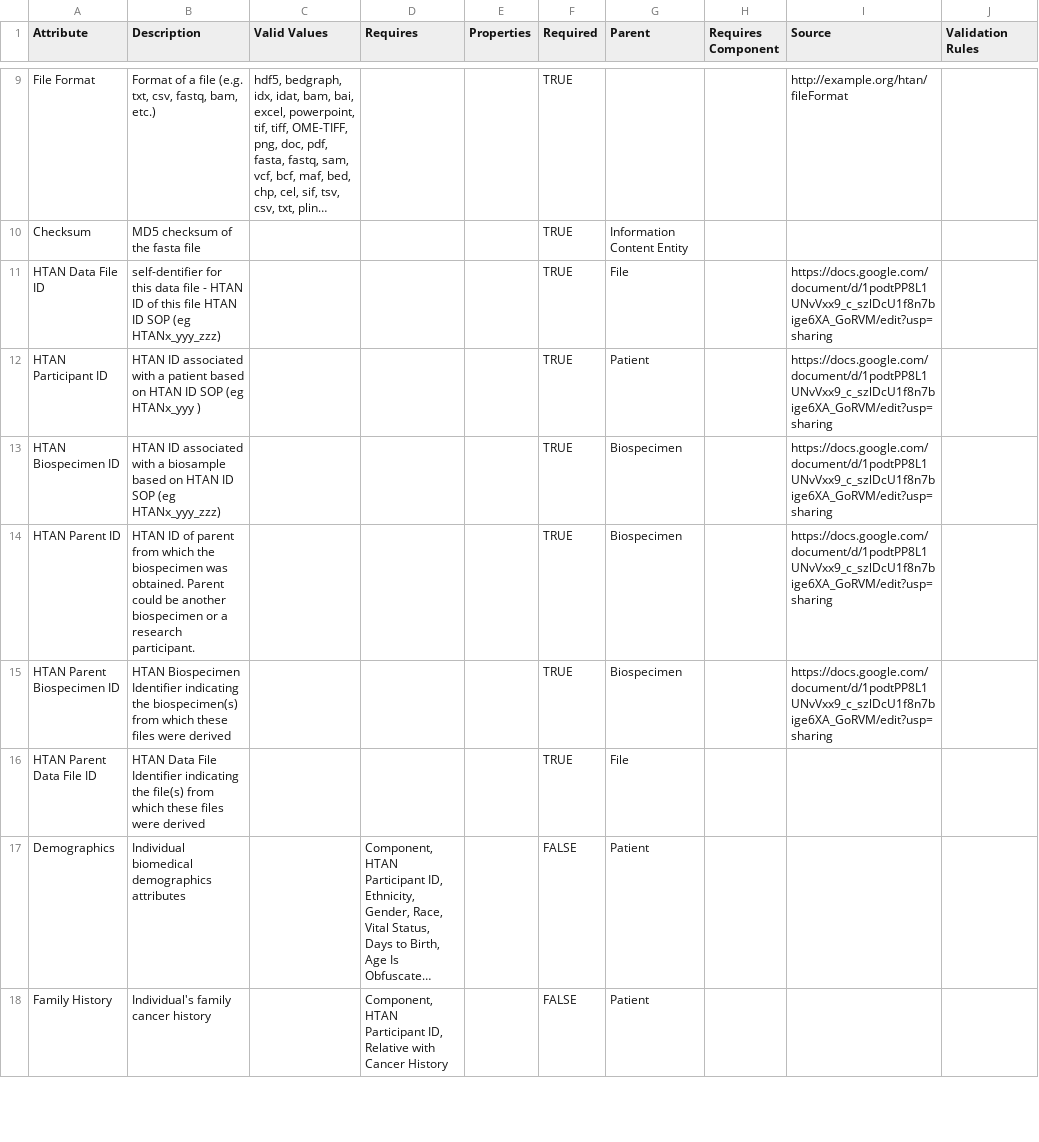
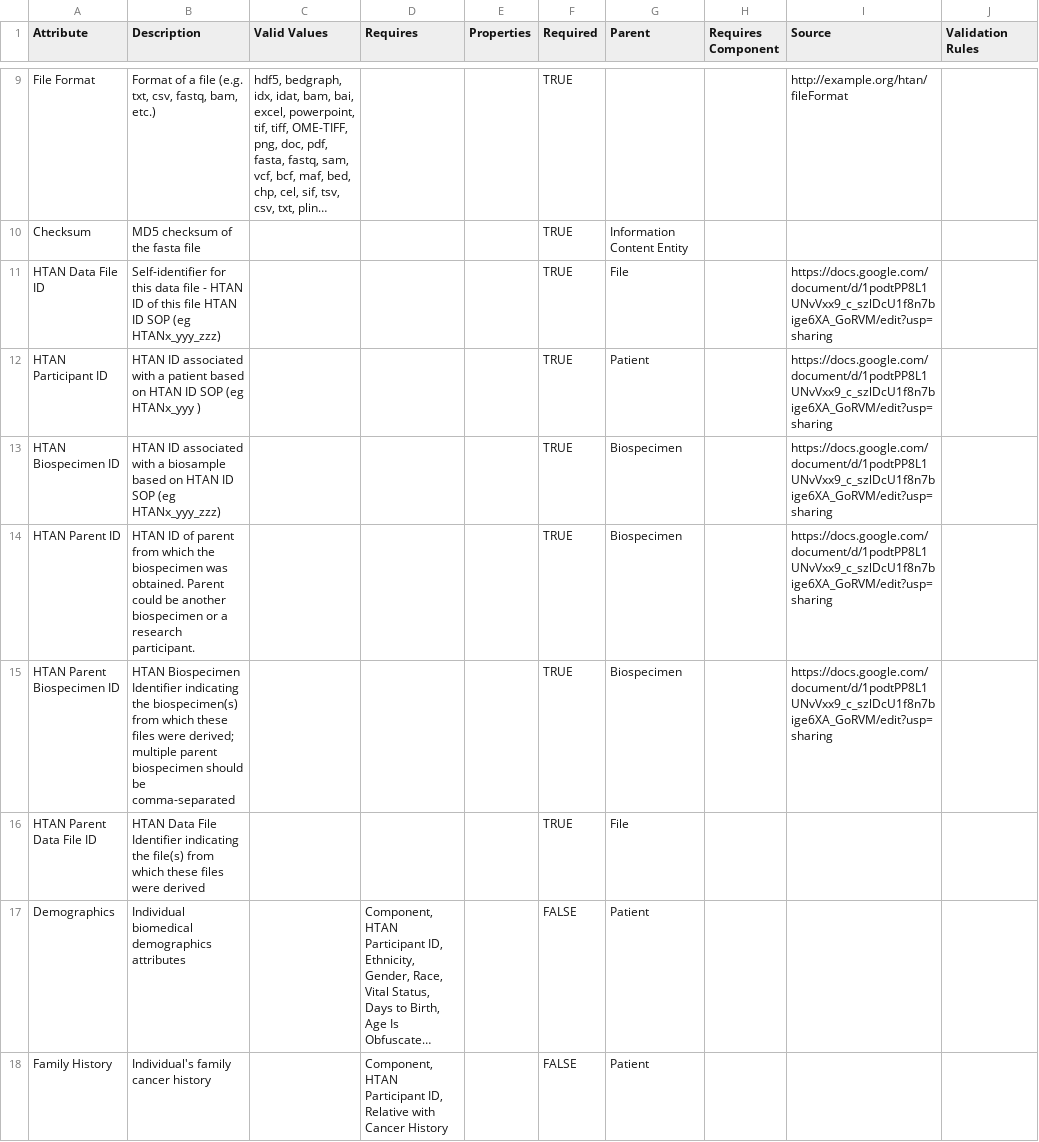
Before and after one commit to Sage-Bionetworks/schematic, a CSV file: data/csv/HTAN.csv, drawn as a sheet; only a part is shown, gaps mark what is left out; long unchanged cells end in …; the diff covers the shown part only; the diff names each change by its address in the sheet, - before the commit and + after, or states it on an @@ line.

```diff
--- a/data/csv/HTAN.csv
+++ b/data/csv/HTAN.csv
-B11 (Description): self-dentifier for this…
+B11 (Description): Self-identifier for this…
-B15 (Description): …files were derived
+B15 (Description): …files were derived; multiple parent biospecimen should be comma-separated
```
Also changed, not shown: 5 added rows and 78 edited cells elsewhere in this file, 1 other file.
